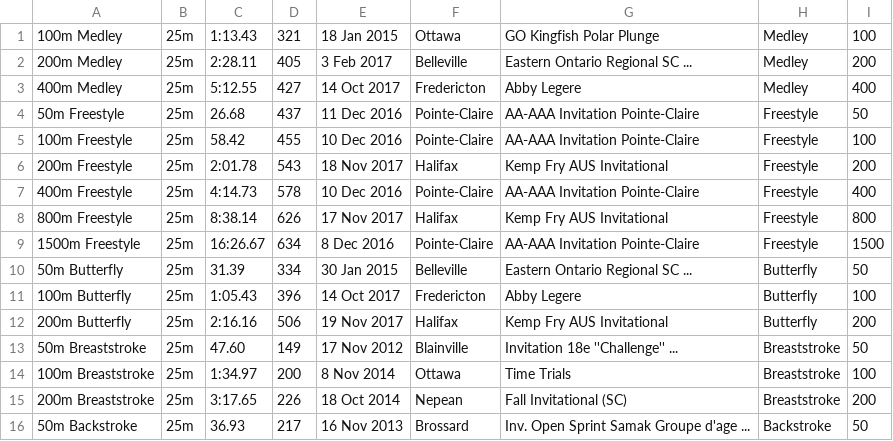
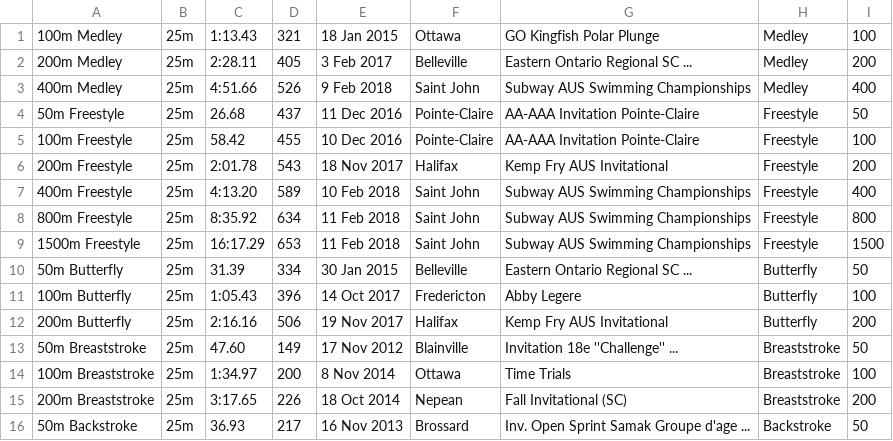
Before and after one commit to Subject2Risk/swim-report, a CSV file: swim-data/4577718.csv, drawn as a sheet; only a part is shown.

```diff
--- a/swim-data/4577718.csv
+++ b/swim-data/4577718.csv
@@ -2,3 +2,3 @@
 200m Medley,25m,2:28.11,405,3 Feb 2017,Belleville,Eastern Ontario Regional SC ...,Medley,200
-400m Medley,25m,5:12.55,427,14 Oct 2017,Fredericton,Abby Legere,Medley,400
+400m Medley,25m,4:51.66,526,9 Feb 2018,Saint John,Subway AUS Swimming Championships,Medley,400
 50m Freestyle,25m,26.68,437,11 Dec 2016,Pointe-Claire,AA-AAA Invitation Pointe-Claire,Freestyle,50
@@ -6,5 +6,5 @@
 200m Freestyle,25m,2:01.78,543,18 Nov 2017,Halifax,Kemp Fry AUS Invitational,Freestyle,200
-400m Freestyle,25m,4:14.73,578,10 Dec 2016,Pointe-Claire,AA-AAA Invitation Pointe-Claire,Freestyle,400
-800m Freestyle,25m,8:38.14,626,17 Nov 2017,Halifax,Kemp Fry AUS Invitational,Freestyle,800
-1500m Freestyle,25m,16:26.67,634,8 Dec 2016,Pointe-Claire,AA-AAA Invitation Pointe-Claire,Freestyle,1500
+400m Freestyle,25m,4:13.20,589,10 Feb 2018,Saint John,Subway AUS Swimming Championships,Freestyle,400
+800m Freestyle,25m,8:35.92,634,11 Feb 2018,Saint John,Subway AUS Swimming Championships,Freestyle,800
+1500m Freestyle,25m,16:17.29,653,11 Feb 2018,Saint John,Subway AUS Swimming Championships,Freestyle,1500
 50m Butterfly,25m,31.39,334,30 Jan 2015,Belleville,Eastern Ontario Regional SC ...,Butterfly,50
```
Also changed, not shown: swim-data/4649661.csv, swim-data/4783789.csv, 4 other files.
